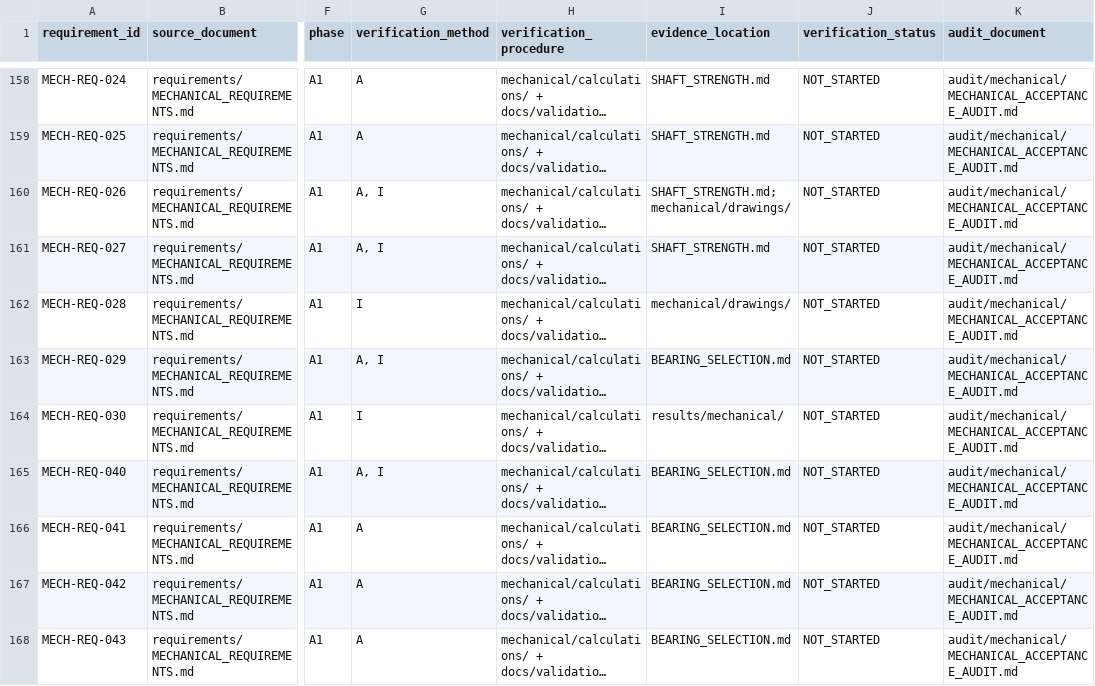
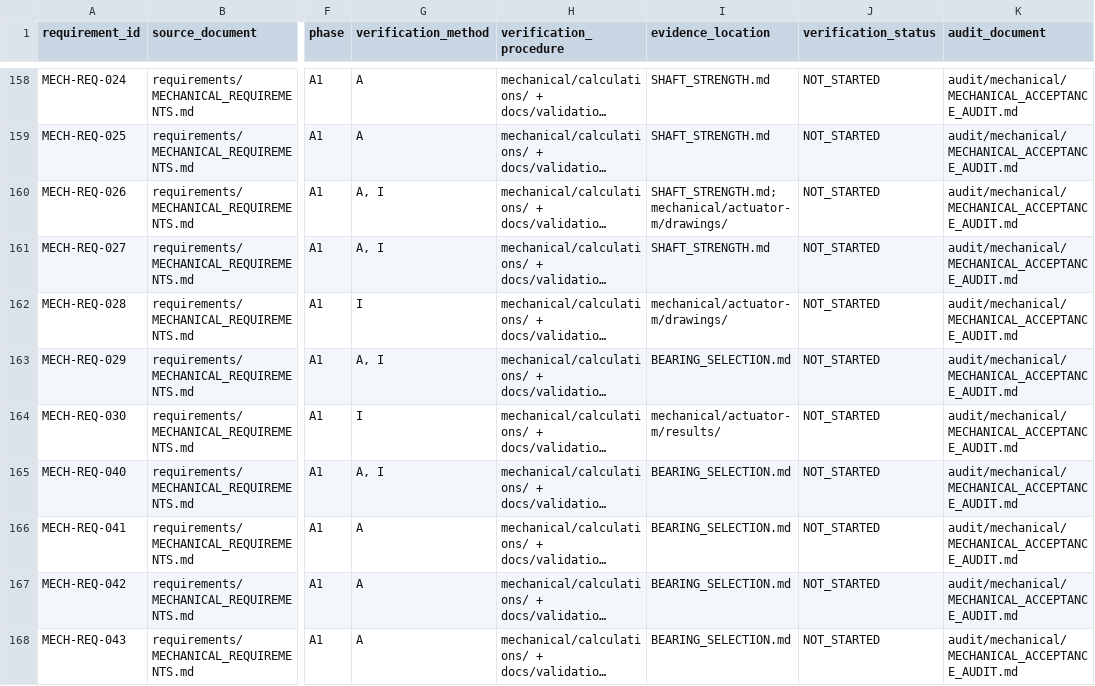
Before and after one commit to KritvaOS/kritva-actuator, a CSV file: audit/requirements_traceability/REQUIREMENTS_TRACEABILITY.csv, drawn as a sheet; only a part is shown, gaps mark what is left out; long unchanged cells end in …; the diff covers the shown part only; the diff names each change by its address in the sheet, - before the commit and + after, or states it on an @@ line.

```diff
--- a/audit/requirements_traceability/REQUIREMENTS_TRACEABILITY.csv
+++ b/audit/requirements_traceability/REQUIREMENTS_TRACEABILITY.csv
-I160 (evidence_location): SHAFT_STRENGTH.md; mechanical/drawings/
+I160 (evidence_location): SHAFT_STRENGTH.md; mechanical/actuator-m/drawings/
-I162 (evidence_location): mechanical/drawings/
+I162 (evidence_location): mechanical/actuator-m/drawings/
-I164 (evidence_location): results/mechanical/
+I164 (evidence_location): mechanical/actuator-m/results/
```
Also changed, not shown: 94 edited cells elsewhere in this file, planning/v2/MIGRATION_MANIFEST.csv, 11 other files.
